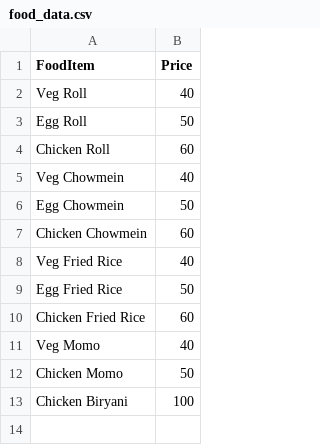
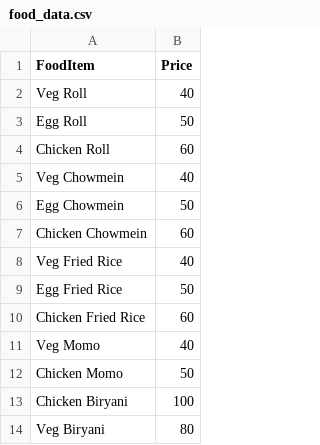
Before and after one commit to kmbasumatary/menufoodcart, a CSV file: food_data.csv, drawn as a sheet; the diff names each change by its address in the sheet, - before the commit and + after, or states it on an @@ line.

Commit message:
Imported CSV file from Google Drive

```diff
--- a/food_data.csv
+++ b/food_data.csv
+row 14: Veg Biryani | 80
```
